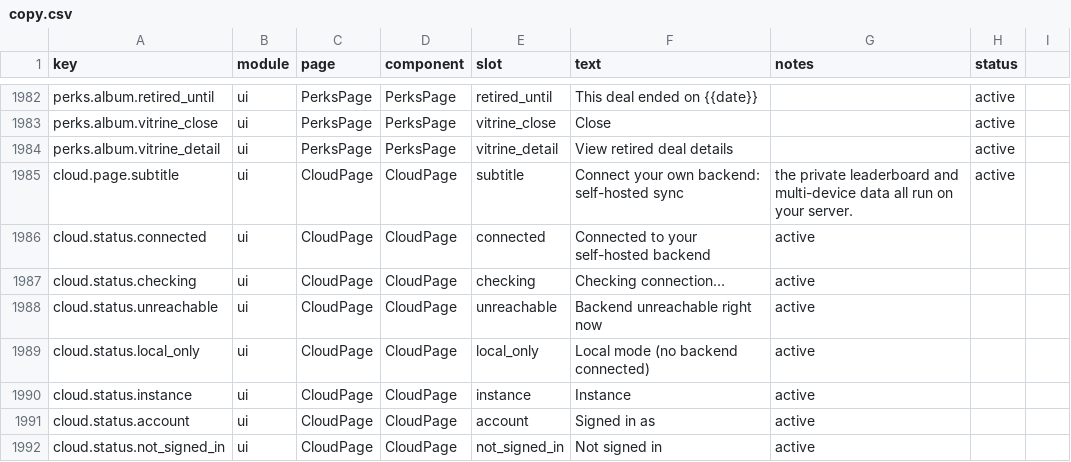
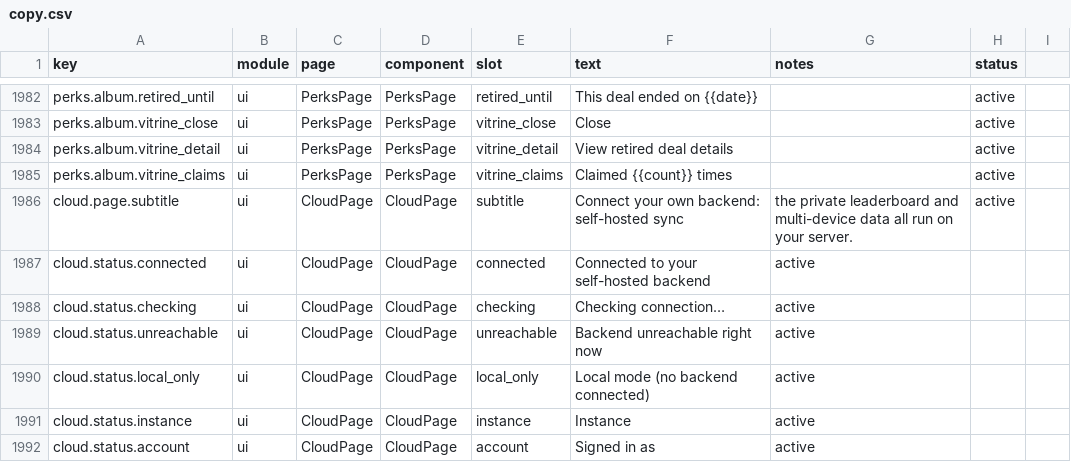
Before and after one commit to 01UNCLEDOG01/TokenTracker-Plus, a CSV file: dashboard/src/content/copy.csv, drawn as a sheet; only a part is shown, gaps mark what is left out; the shorter side is filled out with more unchanged rows.

Commit message:
feat(perks): dual-form cards (album + vitrine copy), real holo sizing, WorkBuddy-AI icon
- Dual-form model per owner: a retired-deal card keeps its everyday form
  in the album (still claimable) AND gets a second, retired-form copy in
  the glass case — aged paper, red seal, retired-deal chip, a
  「领过 N 次」caption under the card (the ×N badge on a stamped card
  was misread as "43 retired cards"), and the details popup on click.
  Album cards pass variant="strip": no seal, no aged material, normal
  flips and jumps. The vitrine copy always renders the front face.
- Holo cards collapsed into rainbow bars: .perk-rarity-holo set
  position:relative, which outranks Tailwind's .absolute and un-anchored
  the card back (inset-0 lost). Position declaration dropped — the
  sheen pseudo-element still anchors to the absolute span.
- WorkBuddy intl now uses the workbuddy-ai provider slug (the WorkBuddy
  AI mark from usage pages) instead of sharing the CN icon; audited all
  54 provider slugs — every one resolves an icon.

```diff
--- a/dashboard/src/content/copy.csv
+++ b/dashboard/src/content/copy.csv
@@ -1984,2 +1984,3 @@ perks.album.vitrine_close,ui,PerksPage,PerksPage,vitrine_close,Close,,active
 perks.album.vitrine_detail,ui,PerksPage,PerksPage,vitrine_detail,View retired deal details,,active
+perks.album.vitrine_claims,ui,PerksPage,PerksPage,vitrine_claims,Claimed {{count}} times,,active
 cloud.page.subtitle,ui,CloudPage,CloudPage,subtitle,Connect your own backend: self-hosted sync, the private leaderboard and multi-device data all run on your server.,active
```
Also changed, not shown: 9 other files.
